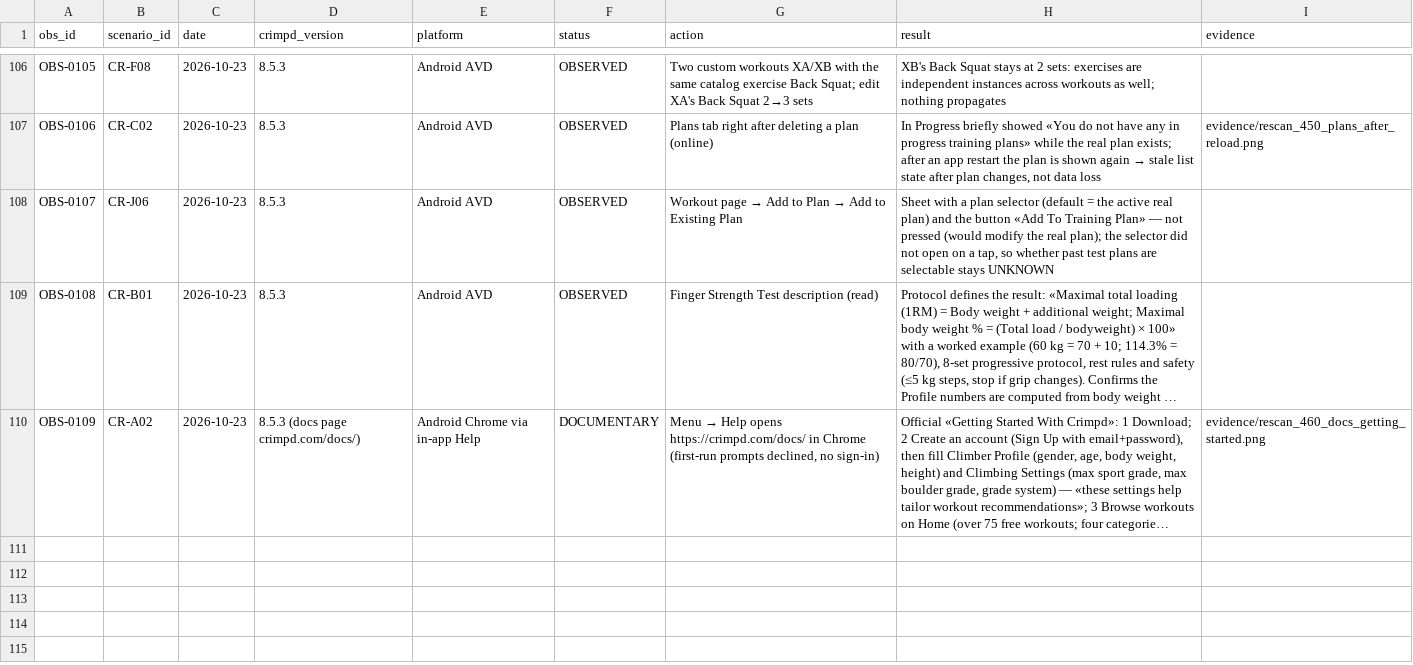
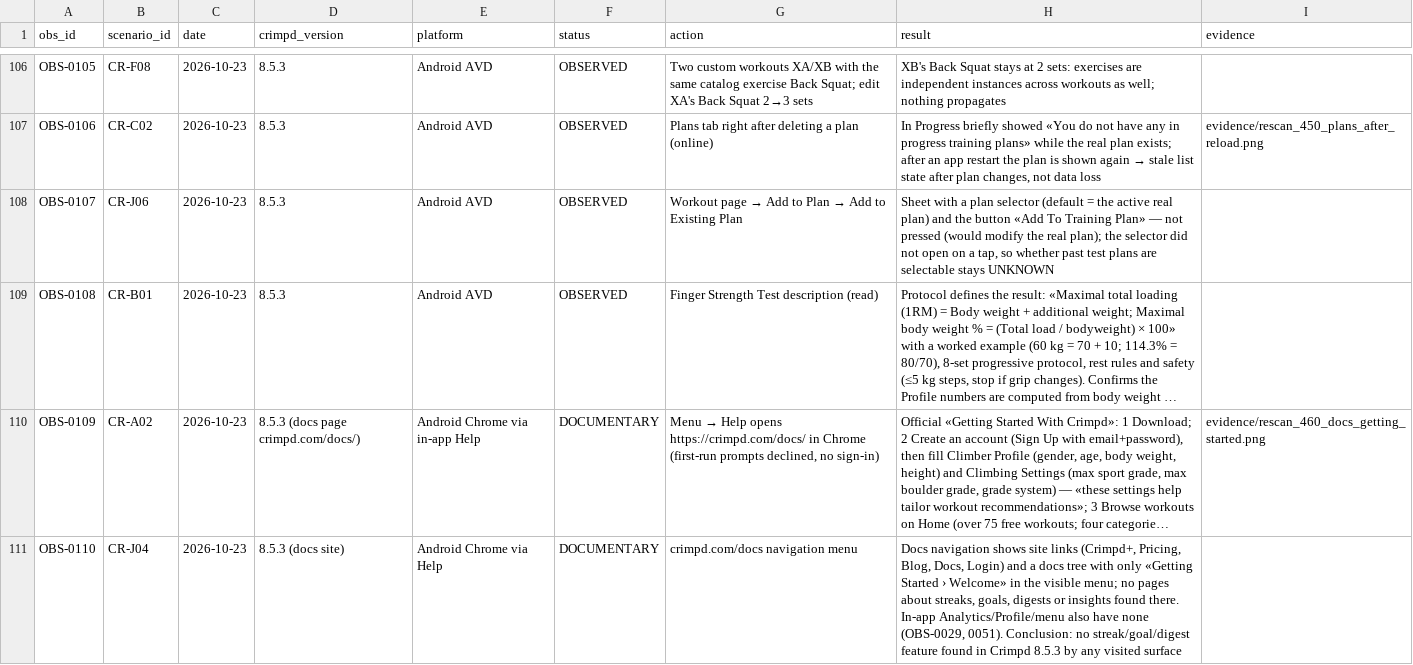
Before and after one commit to bimoool/pullup-trainer-bot, a CSV file: docs/research/crimpd-rescan-20261021/observations.csv, drawn as a sheet; only a part is shown, gaps mark what is left out; long unchanged cells end in …; the diff names each change by its address in the sheet, - before the commit and + after, or states it on an @@ line.

```diff
--- a/docs/research/crimpd-rescan-20261021/observations.csv
+++ b/docs/research/crimpd-rescan-20261021/observations.csv
+row 111: OBS-0110 | CR-J04 | 2026-10-23 | 8.5.3 (docs site) | Android Chrome via Help | DOCUMENTARY | crimpd.com/docs navigation menu | Docs navigation shows site links (Crimpd+, Pricing, Blog, Docs, Login) and a docs tree with only «Getting Started › Welcome» in the visible menu; no pages about streaks, goals, digests or insights found there. In-app Analytics/Profile/menu also have none (OBS-0029, 0051). Conclusion: no streak/goal/digest feature found in Crimpd 8.5.3 by any visited surface
```
Also changed, not shown: docs/research/crimpd-rescan-20261021/comparison.csv, docs/research/crimpd-rescan-20261021/coverage-triage.csv, 4 other files.
